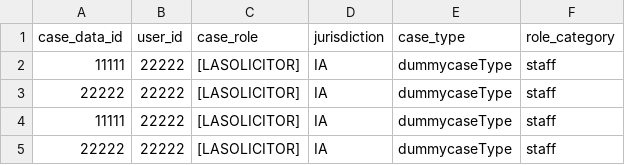
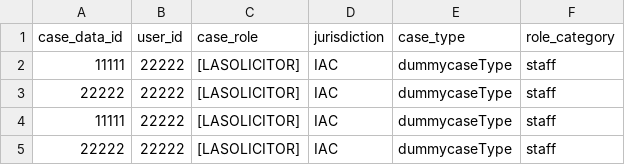
Before and after one commit to hmcts/am-role-assignment-batch-service, a CSV file: src/integrationTest/resources/book2.csv, drawn as a sheet.

Commit message:
Revert "Merge branch 'ccdToRas_1' into 1480_roleValidation"
This reverts commit d87df1ada944e3fd7f7fa39f2bb481497e0f0c01, reversing
changes made to eb15aca62cae20ec75232624a9ae54b4ee66d3a2.

```diff
--- a/src/integrationTest/resources/book2.csv
+++ b/src/integrationTest/resources/book2.csv
@@ -1,5 +1,5 @@
 case_data_id,user_id,case_role,jurisdiction,case_type,role_category
-11111,22222,[LASOLICITOR],IA,dummycaseType,staff
-22222,22222,[LASOLICITOR],IA,dummycaseType,staff
-11111,22222,[LASOLICITOR],IA,dummycaseType,staff
-22222,22222,[LASOLICITOR],IA,dummycaseType,staff
+11111,22222,[LASOLICITOR],IAC,dummycaseType,staff
+22222,22222,[LASOLICITOR],IAC,dummycaseType,staff
+11111,22222,[LASOLICITOR],IAC,dummycaseType,staff
+22222,22222,[LASOLICITOR],IAC,dummycaseType,staff
```
Also changed, not shown: 48 other files.
